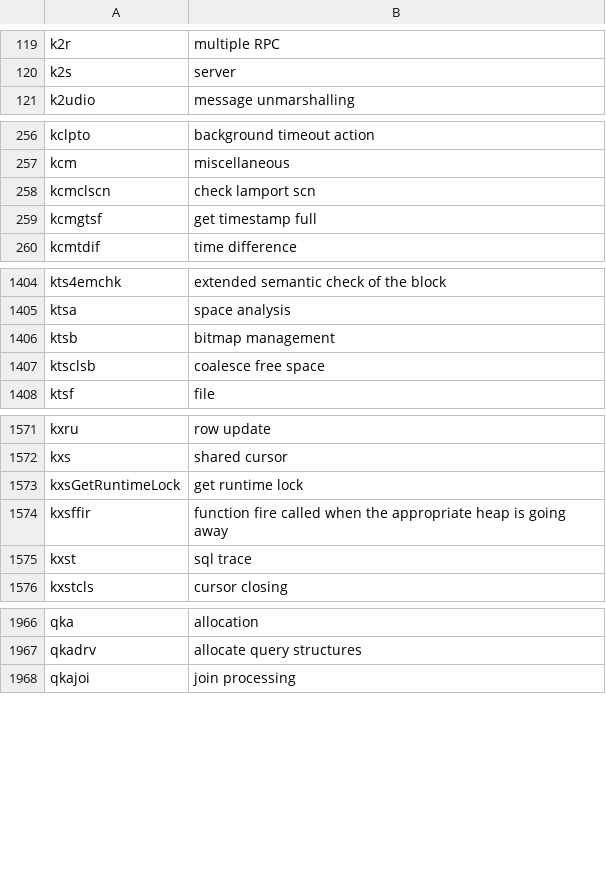
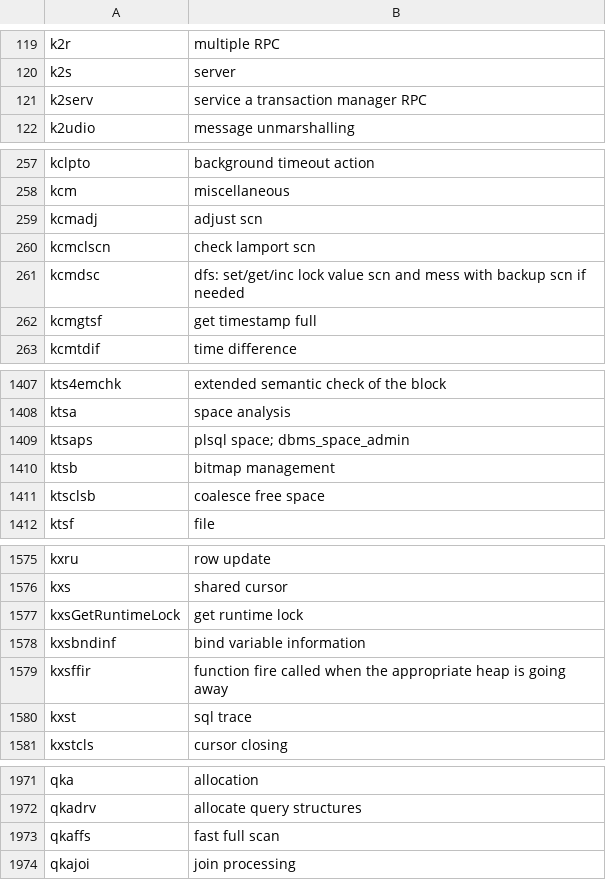
Before and after one commit to skoehler-soocs/ora_db_func_anno, a CSV file: functions.csv, drawn as a sheet; only a part is shown, gaps mark what is left out; the diff names each change by its address in the sheet, - before the commit and + after, or states it on an @@ line.

Commit message:
various functions

```diff
--- a/functions.csv
+++ b/functions.csv
+row 121: k2serv | service a transaction manager RPC
+row 259: kcmadj | adjust scn
+row 261: kcmdsc | dfs: set/get/inc lock value scn and mess with backup scn if needed
+row 1409: ktsaps | plsql space; dbms_space_admin
+row 1578: kxsbndinf | bind variable information
+row 1973: qkaffs | fast full scan
```
